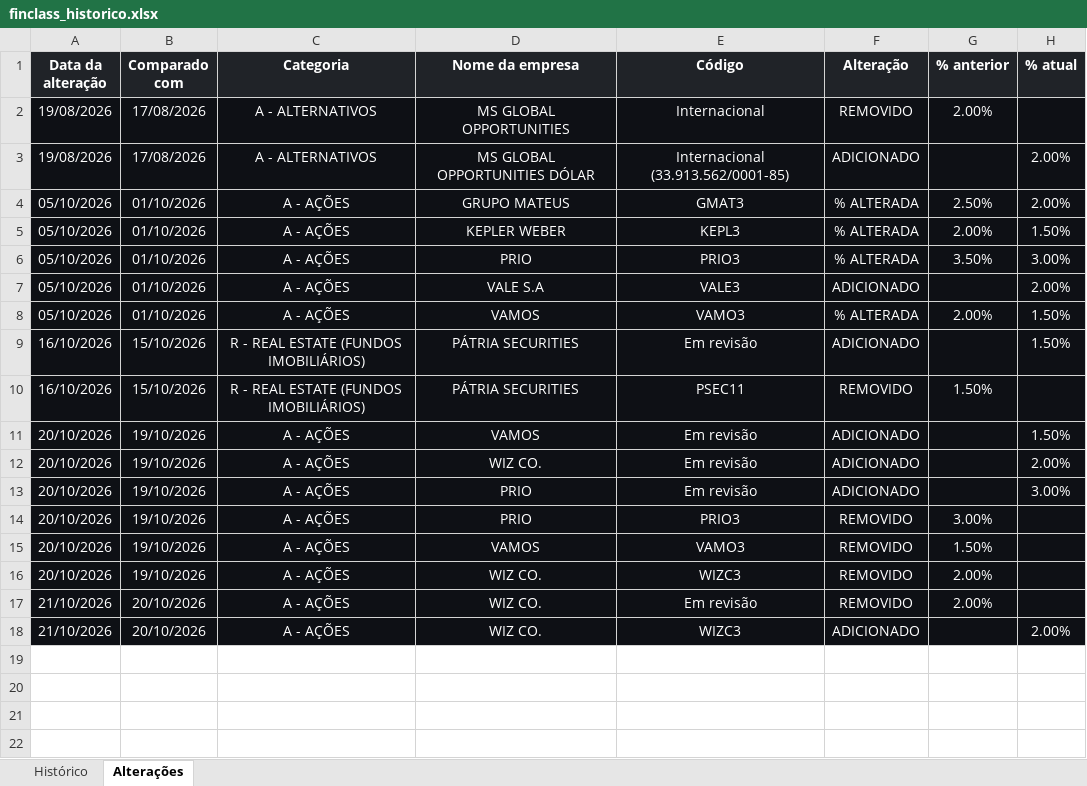
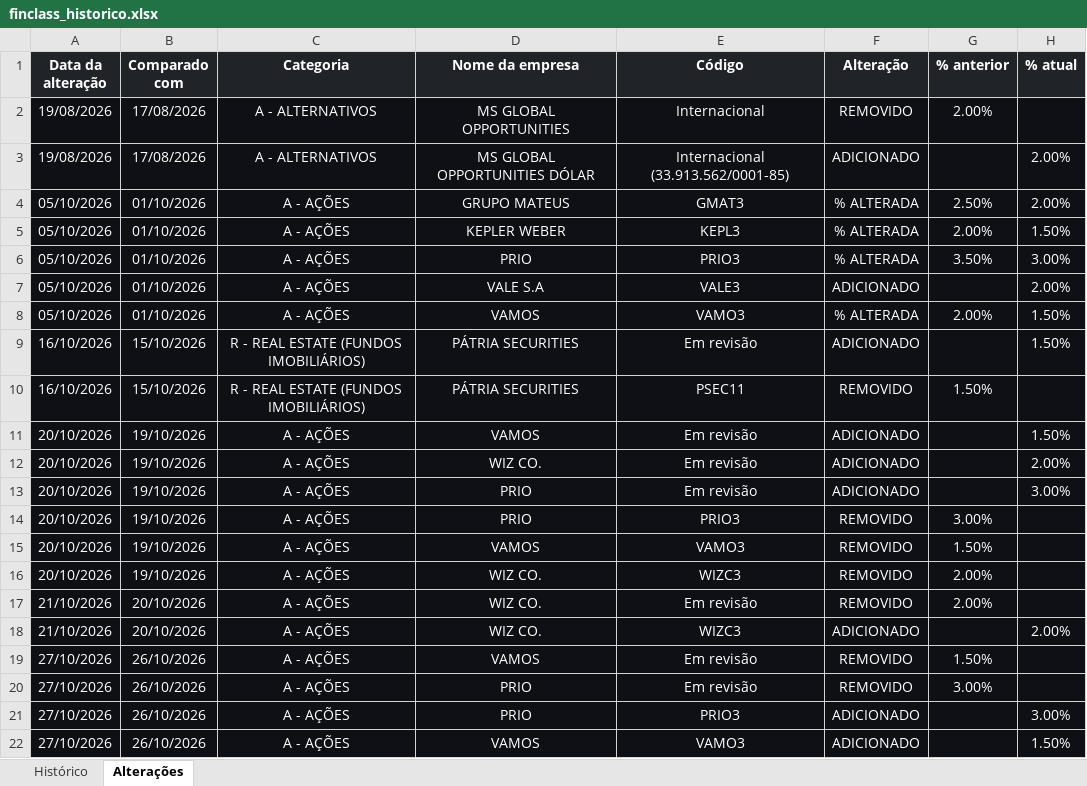
Before and after one commit to ailtonmacedo/finclass-monitor, an Excel workbook: finclass_historico.xlsx, sheet Alterações, drawn as a sheet; values as stored, in another font and other column widths than the file's, no borders; the diff names each change by its address in the sheet, - before the commit and + after, or states it on an @@ line.

```diff
--- a/finclass_historico.xlsx (sheet Alterações)
+++ b/finclass_historico.xlsx (sheet Alterações)
+row 19: 27/10/2026 | 26/10/2026 | A - AÇÕES | VAMOS | Em revisão | REMOVIDO | 1.50%
+row 20: 27/10/2026 | 26/10/2026 | A - AÇÕES | PRIO | Em revisão | REMOVIDO | 3.00%
+row 21: 27/10/2026 | 26/10/2026 | A - AÇÕES | PRIO | PRIO3 | ADICIONADO |  | 3.00%
+row 22: 27/10/2026 | 26/10/2026 | A - AÇÕES | VAMOS | VAMO3 | ADICIONADO |  | 1.50%
```
Also changed, not shown: sheet Histórico, finclass_carteira.xlsx, 3 other files.
